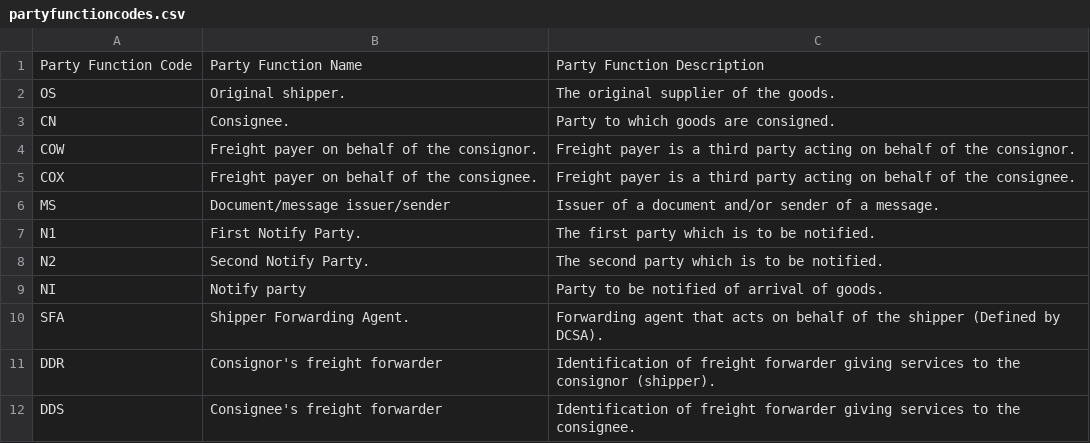
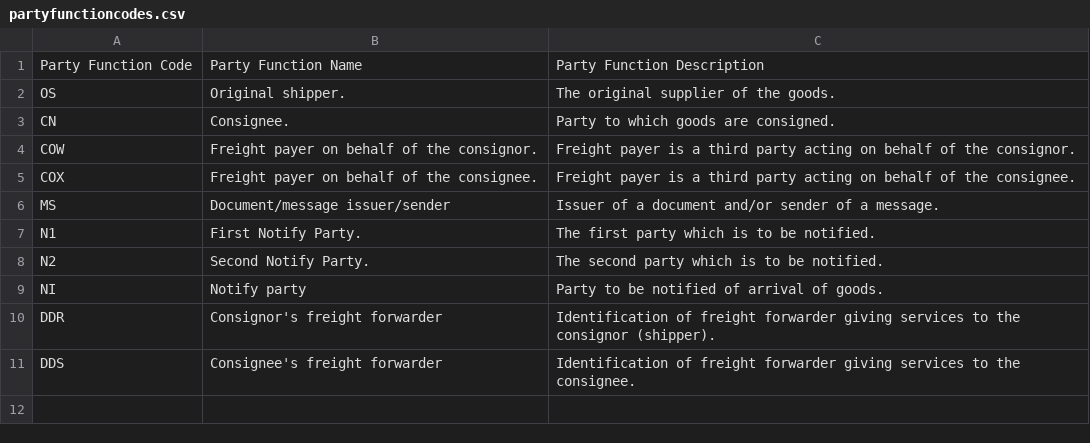
Before and after one commit to dcsaorg/DCSA-Information-Model, a CSV file: datamodel/referencedata.d/partyfunctioncodes.csv, drawn as a sheet.

```diff
--- a/datamodel/referencedata.d/partyfunctioncodes.csv
+++ b/datamodel/referencedata.d/partyfunctioncodes.csv
@@ -9,3 +9,2 @@ N2,Second Notify Party.,The second party which is to be notified.
 NI,Notify party,Party to be notified of arrival of goods.
-SFA,Shipper Forwarding Agent.,Forwarding agent that acts on behalf of the shipper (Defined by DCSA).
 DDR,"Consignor's freight forwarder",Identification of freight forwarder giving services to the consignor (shipper).
```
Also changed, not shown: datamodel/referencedata.d/shipmentlocationtypes.csv, 3 other files.
